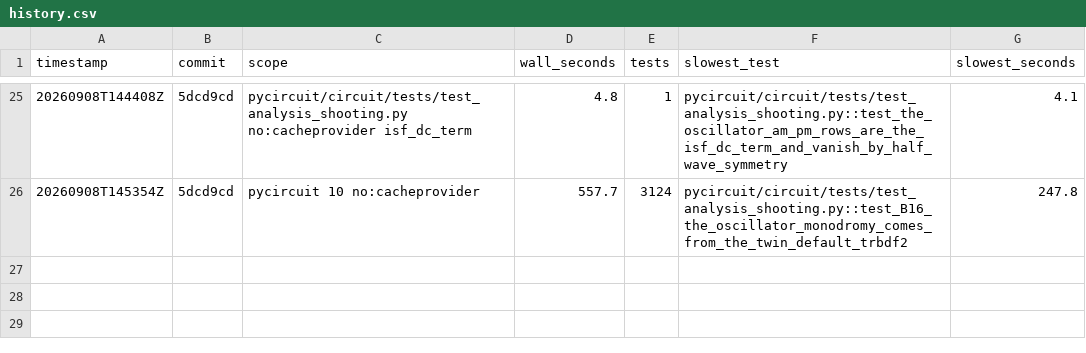
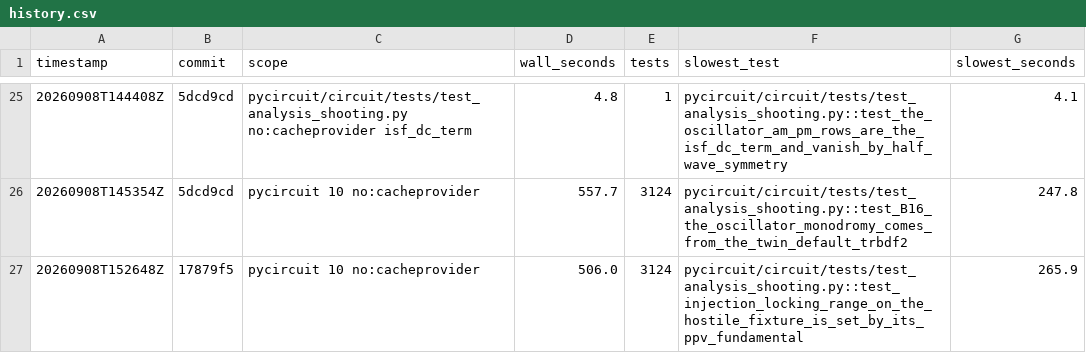
Before and after one commit to henjo/pycircuit, a CSV file: test_timings/history.csv, drawn as a sheet; only a part is shown, gaps mark what is left out; the diff names each change by its address in the sheet, - before the commit and + after, or states it on an @@ line.

```diff
--- a/test_timings/history.csv
+++ b/test_timings/history.csv
+row 27: 20260908T152648Z | 17879f5 | pycircuit 10 no:cacheprovider | 506.0 | 3124 | pycircuit/circuit/tests/test_analysis_shooting.py::test_injection_locking_range_on_the_hostile_fixture_is_set_by_its_ppv_fundamental | 265.9
```
Also changed, not shown: 2 other files.
